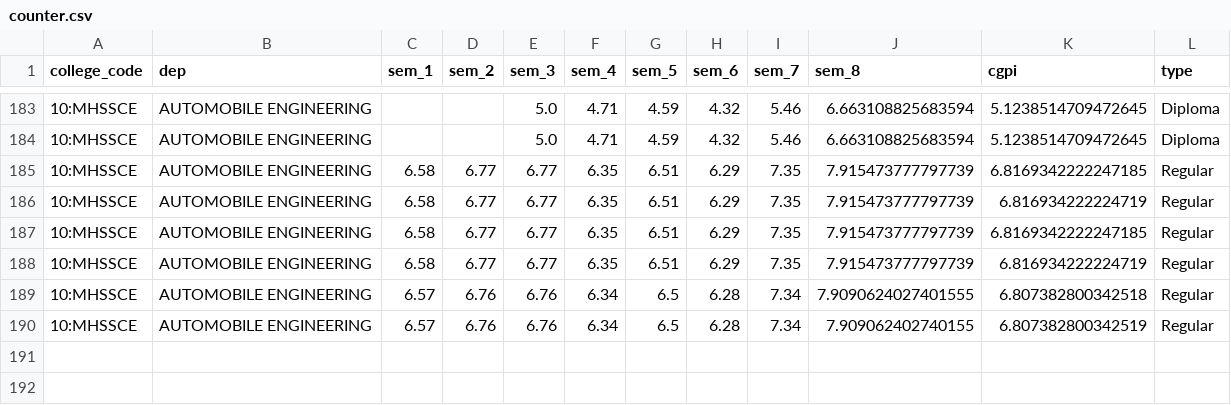
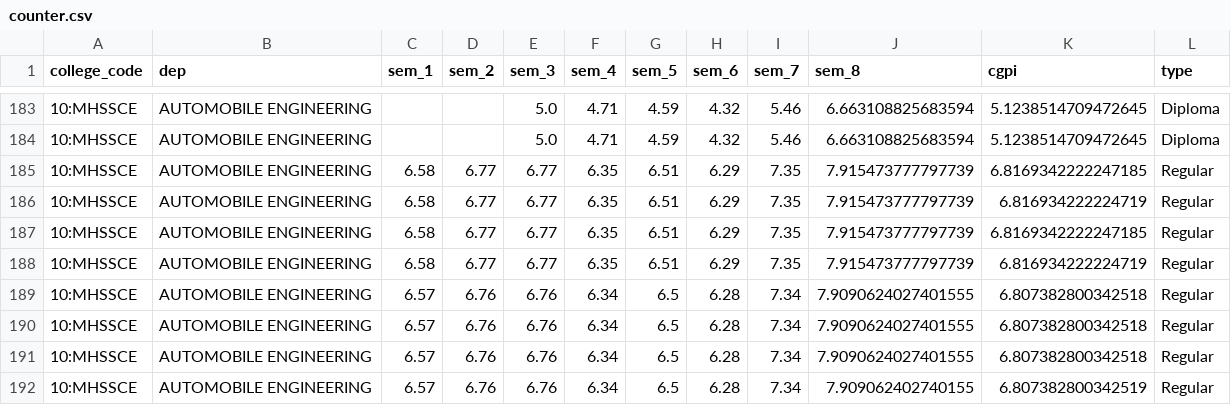
Before and after one commit to RushikeshGholap/Mumbai-University-Grades-Analysis-Prediction, a CSV file: csv_db/counter.csv, drawn as a sheet; only a part is shown, gaps mark what is left out.

```diff
--- a/csv_db/counter.csv
+++ b/csv_db/counter.csv
@@ -189,2 +189,4 @@ college_code,dep,sem_1,sem_2,sem_3,sem_4,sem_5,sem_6,sem_7,sem_8,cgpi,type
 10:MHSSCE,AUTOMOBILE ENGINEERING,6.57,6.76,6.76,6.34,6.5,6.28,7.34,7.9090624027401555,6.807382800342518,Regular
+10:MHSSCE,AUTOMOBILE ENGINEERING,6.57,6.76,6.76,6.34,6.5,6.28,7.34,7.9090624027401555,6.807382800342518,Regular
+10:MHSSCE,AUTOMOBILE ENGINEERING,6.57,6.76,6.76,6.34,6.5,6.28,7.34,7.9090624027401555,6.807382800342518,Regular
 10:MHSSCE,AUTOMOBILE ENGINEERING,6.57,6.76,6.76,6.34,6.5,6.28,7.34,7.909062402740155,6.807382800342519,Regular
```
Also changed, not shown: 3 other files.
